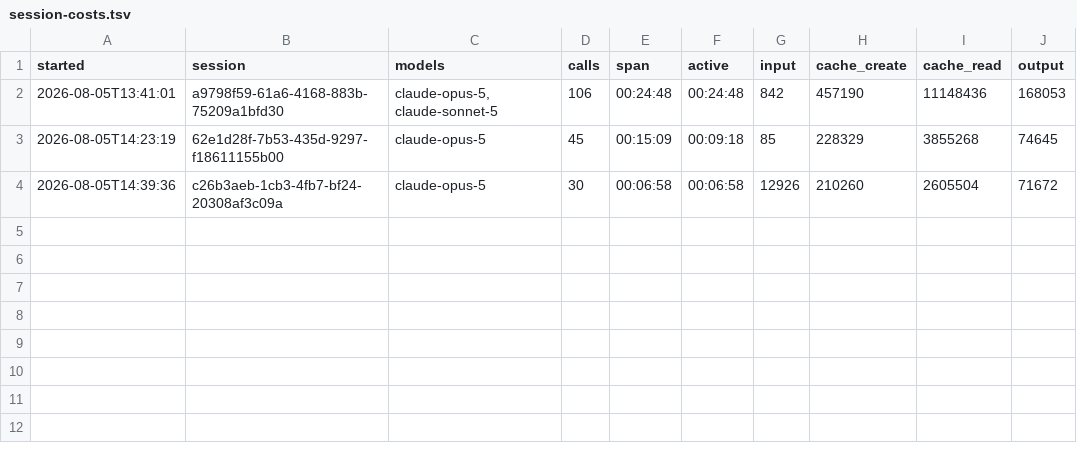
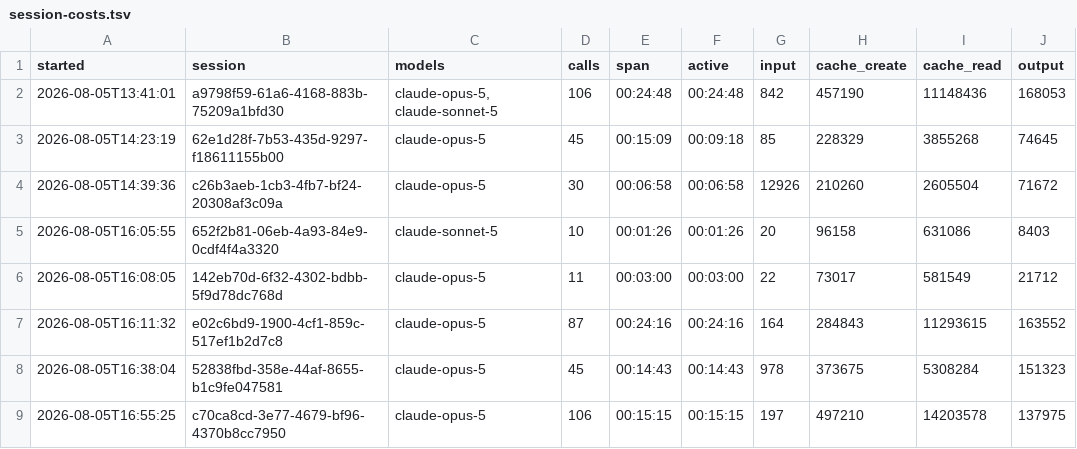
Before and after one commit to The-Running-Dev/SubZeroDev.com, a TSV file: .claude/session-costs.tsv, drawn as a sheet; the diff names each change by its address in the sheet, - before the commit and + after, or states it on an @@ line.

```diff
--- a/.claude/session-costs.tsv
+++ b/.claude/session-costs.tsv
+row 5: 2026-08-05T16:05:55 | 652f2b81-06eb-4a93-84e9-0cdf4f4a3320 | claude-sonnet-5 | 10 | 00:01:26 | 00:01:26 | 20 | 96158 | 631086 | 8403
+row 6: 2026-08-05T16:08:05 | 142eb70d-6f32-4302-bdbb-5f9d78dc768d | claude-opus-5 | 11 | 00:03:00 | 00:03:00 | 22 | 73017 | 581549 | 21712
+row 7: 2026-08-05T16:11:32 | e02c6bd9-1900-4cf1-859c-517ef1b2d7c8 | claude-opus-5 | 87 | 00:24:16 | 00:24:16 | 164 | 284843 | 11293615 | 163552
+row 8: 2026-08-05T16:38:04 | 52838fbd-358e-44af-8655-b1c9fe047581 | claude-opus-5 | 45 | 00:14:43 | 00:14:43 | 978 | 373675 | 5308284 | 151323
+row 9: 2026-08-05T16:55:25 | c70ca8cd-3e77-4679-bf96-4370b8cc7950 | claude-opus-5 | 106 | 00:15:15 | 00:15:15 | 197 | 497210 | 14203578 | 137975
```
Also changed, not shown: 6 other files.
